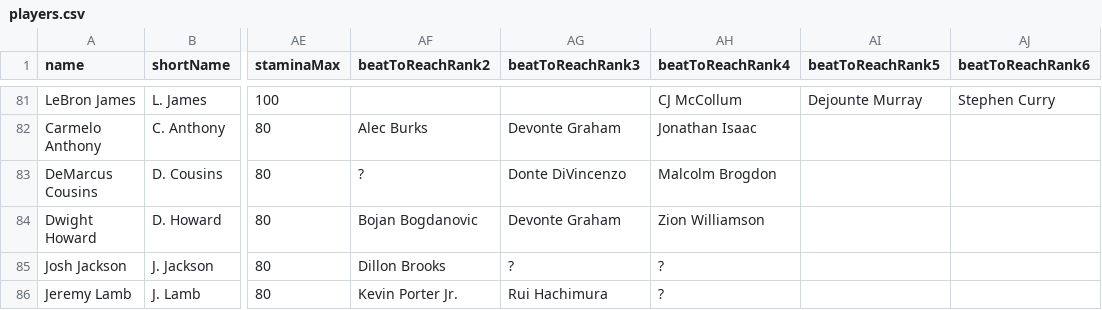
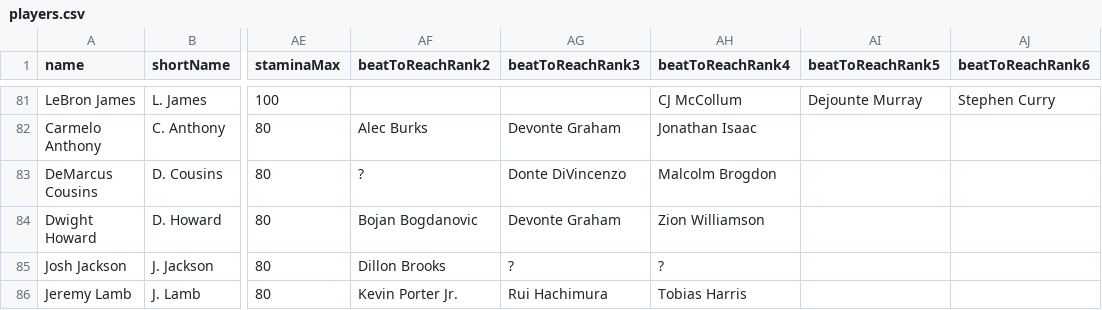
Before and after one commit to naw-db/naw-db.github.io, a CSV file: content/data/players.csv, drawn as a sheet; only a part is shown, gaps mark what is left out; the diff names each change by its address in the sheet, - before the commit and + after, or states it on an @@ line.

Commit message:
Added new entries and correction.

```diff
--- a/content/data/players.csv
+++ b/content/data/players.csv
-AH86 (beatToReachRank4): ?
+AH86 (beatToReachRank4): Tobias Harris
```
Also changed, not shown: 3 other files.
